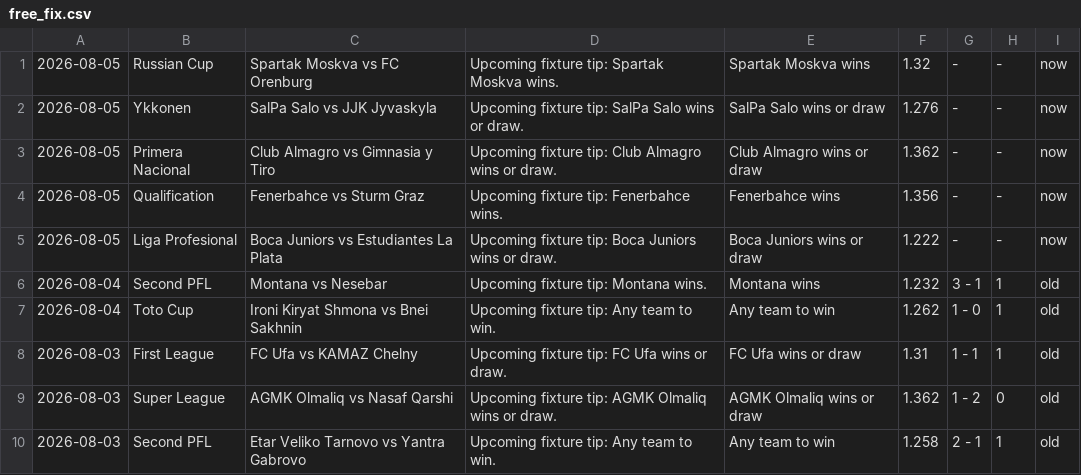
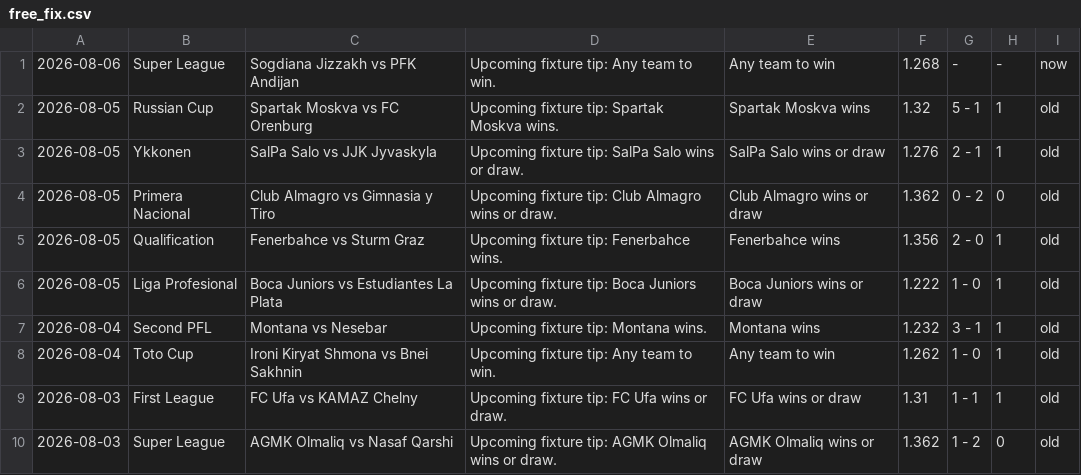
Before and after one commit to htetmyet/footytips, a CSV file: free_fix.csv, drawn as a sheet; only a part is shown; the shorter side is filled out with more unchanged rows.

```diff
--- a/free_fix.csv
+++ b/free_fix.csv
@@ -1,6 +1,7 @@
-2026-08-05,Russian Cup,Spartak Moskva vs FC Orenburg,Upcoming fixture tip: Spartak Moskva wins.,Spartak Moskva wins,1.32,-,-,now
-2026-08-05,Ykkonen,SalPa Salo vs JJK Jyvaskyla,Upcoming fixture tip: SalPa Salo wins or draw.,SalPa Salo wins or draw,1.276,-,-,now
-2026-08-05,Primera Nacional,Club Almagro vs Gimnasia y Tiro,Upcoming fixture tip: Club Almagro wins or draw.,Club Almagro wins or draw,1.362,-,-,now
-2026-08-05,Qualification,Fenerbahce vs Sturm Graz,Upcoming fixture tip: Fenerbahce wins.,Fenerbahce wins,1.356,-,-,now
-2026-08-05,Liga Profesional,Boca Juniors vs Estudiantes La Plata,Upcoming fixture tip: Boca Juniors wins or draw.,Boca Juniors wins or draw,1.222,-,-,now
+2026-08-06,Super League,Sogdiana Jizzakh vs PFK Andijan,Upcoming fixture tip: Any team to win.,Any team to win,1.268,-,-,now
+2026-08-05,Russian Cup,Spartak Moskva vs FC Orenburg,Upcoming fixture tip: Spartak Moskva wins.,Spartak Moskva wins,1.32,5 - 1,1,old
+2026-08-05,Ykkonen,SalPa Salo vs JJK Jyvaskyla,Upcoming fixture tip: SalPa Salo wins or draw.,SalPa Salo wins or draw,1.276,2 - 1,1,old
+2026-08-05,Primera Nacional,Club Almagro vs Gimnasia y Tiro,Upcoming fixture tip: Club Almagro wins or draw.,Club Almagro wins or draw,1.362,0 - 2,0,old
+2026-08-05,Qualification,Fenerbahce vs Sturm Graz,Upcoming fixture tip: Fenerbahce wins.,Fenerbahce wins,1.356,2 - 0,1,old
+2026-08-05,Liga Profesional,Boca Juniors vs Estudiantes La Plata,Upcoming fixture tip: Boca Juniors wins or draw.,Boca Juniors wins or draw,1.222,1 - 0,1,old
 2026-08-04,Second PFL,Montana vs Nesebar,Upcoming fixture tip: Montana wins.,Montana wins,1.232,3 - 1,1,old
```
Also changed, not shown: pre_fix.csv.
